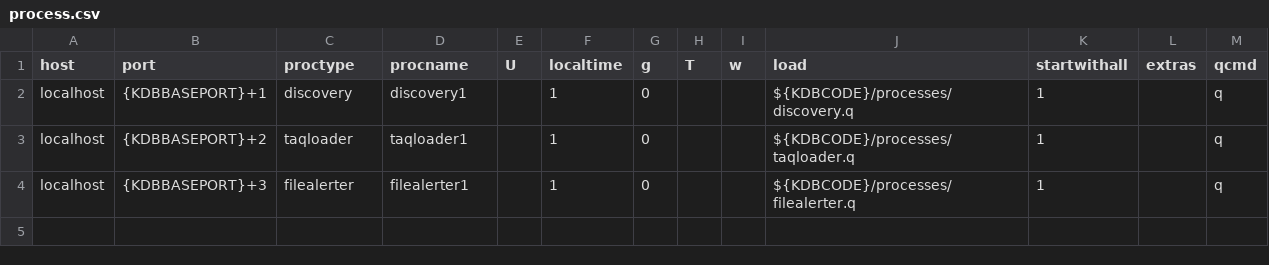
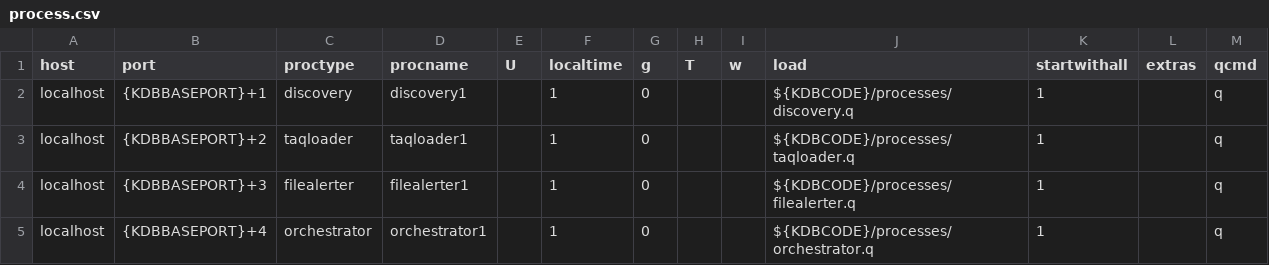
Before and after one commit to AquaQAnalytics/TorQ-TAQ, a CSV file: appconfig/process.csv, drawn as a sheet; the diff names each change by its address in the sheet, - before the commit and + after, or states it on an @@ line.

Commit message:
add orchestrator to process.csv

```diff
--- a/appconfig/process.csv
+++ b/appconfig/process.csv
+row 5: localhost | {KDBBASEPORT}+4 | orchestrator | orchestrator1 |  | 1 | 0 |  |  | ${KDBCODE}/processes/orchestrator.q | 1 |  | q
```
